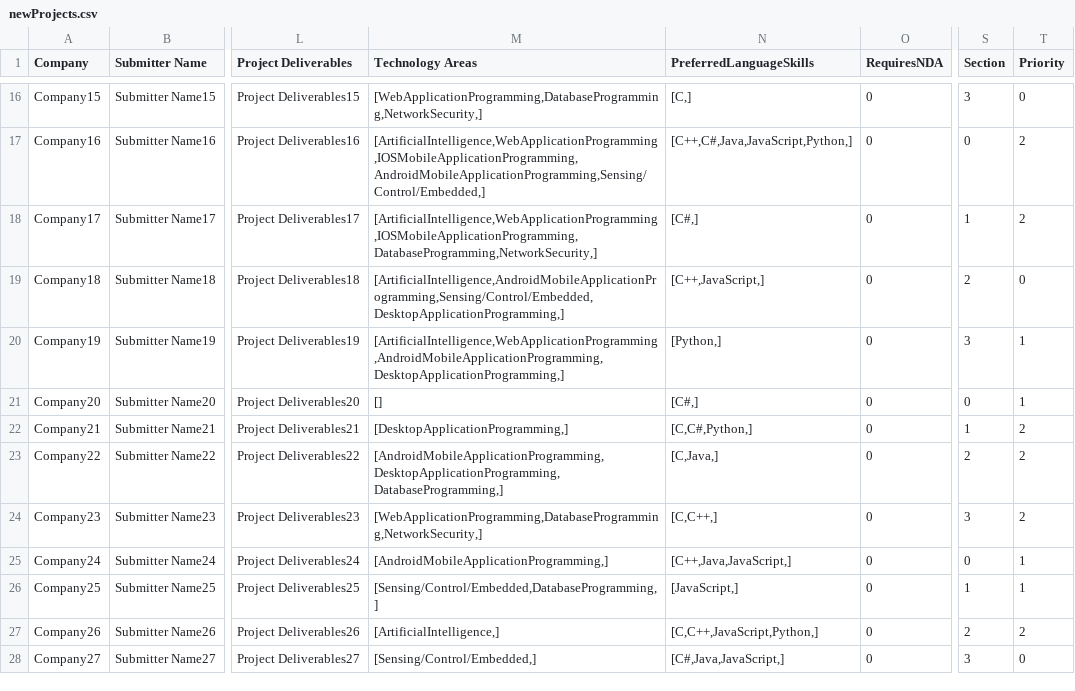
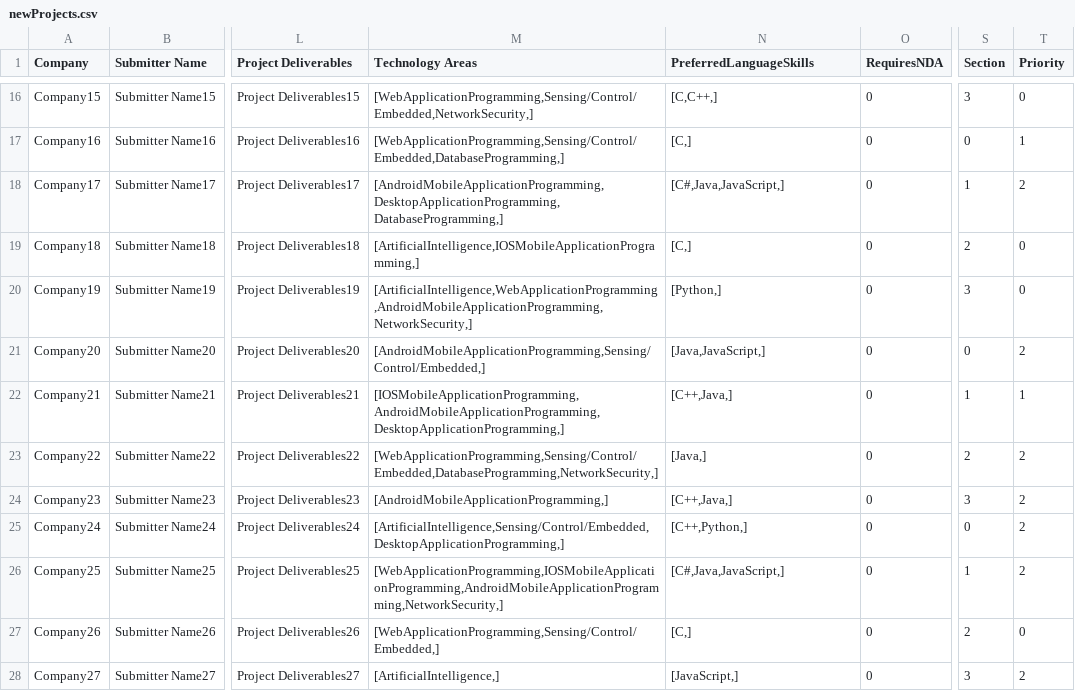
Before and after one commit to SeanRog/SER401-FALL-19-Project, a CSV file: BruteForce/newProjects.csv, drawn as a sheet; only a part is shown, gaps mark what is left out; the diff covers the shown part only; the diff names each change by its address in the sheet, - before the commit and + after, or states it on an @@ line.

```diff
--- a/BruteForce/newProjects.csv
+++ b/BruteForce/newProjects.csv
-M16 (Technology Areas): [WebApplicationProgramming,DatabaseProgramming,NetworkSecurity,]
+M16 (Technology Areas): [WebApplicationProgramming,Sensing/Control/Embedded,NetworkSecurity,]
-N16 (PreferredLanguageSkills): [C,]
+N16 (PreferredLanguageSkills): [C,C++,]
-M17 (Technology Areas): [ArtificialIntelligence,WebApplicationProgramming,IOSMobileApplicationProgramming,AndroidMobileApplicationProgramming,Sensing/Control/Embedded,]
+M17 (Technology Areas): [WebApplicationProgramming,Sensing/Control/Embedded,DatabaseProgramming,]
-N17 (PreferredLanguageSkills): [C++,C#,Java,JavaScript,Python,]
+N17 (PreferredLanguageSkills): [C,]
-T17 (Priority): 2
+T17 (Priority): 1
-M18 (Technology Areas): [ArtificialIntelligence,WebApplicationProgramming,IOSMobileApplicationProgramming,DatabaseProgramming,NetworkSecurity,]
+M18 (Technology Areas): [AndroidMobileApplicationProgramming,DesktopApplicationProgramming,DatabaseProgramming,]
-N18 (PreferredLanguageSkills): [C#,]
+N18 (PreferredLanguageSkills): [C#,Java,JavaScript,]
-M19 (Technology Areas): [ArtificialIntelligence,AndroidMobileApplicationProgramming,Sensing/Control/Embedded,DesktopApplicationProgramming,]
+M19 (Technology Areas): [ArtificialIntelligence,IOSMobileApplicationProgramming,]
-N19 (PreferredLanguageSkills): [C++,JavaScript,]
+N19 (PreferredLanguageSkills): [C,]
-M20 (Technology Areas): [ArtificialIntelligence,WebApplicationProgramming,AndroidMobileApplicationProgramming,DesktopApplicationProgramming,]
+M20 (Technology Areas): [ArtificialIntelligence,WebApplicationProgramming,AndroidMobileApplicationProgramming,NetworkSecurity,]
-T20 (Priority): 1
+T20 (Priority): 0
-M21 (Technology Areas): []
+M21 (Technology Areas): [AndroidMobileApplicationProgramming,Sensing/Control/Embedded,]
-N21 (PreferredLanguageSkills): [C#,]
+N21 (PreferredLanguageSkills): [Java,JavaScript,]
-T21 (Priority): 1
+T21 (Priority): 2
-M22 (Technology Areas): [DesktopApplicationProgramming,]
+M22 (Technology Areas): [IOSMobileApplicationProgramming,AndroidMobileApplicationProgramming,DesktopApplicationProgramming,]
-N22 (PreferredLanguageSkills): [C,C#,Python,]
+N22 (PreferredLanguageSkills): [C++,Java,]
-T22 (Priority): 2
+T22 (Priority): 1
-M23 (Technology Areas): [AndroidMobileApplicationProgramming,DesktopApplicationProgramming,DatabaseProgramming,]
+M23 (Technology Areas): [WebApplicationProgramming,Sensing/Control/Embedded,DatabaseProgramming,NetworkSecurity,]
-N23 (PreferredLanguageSkills): [C,Java,]
+N23 (PreferredLanguageSkills): [Java,]
-M24 (Technology Areas): [WebApplicationProgramming,DatabaseProgramming,NetworkSecurity,]
+M24 (Technology Areas): [AndroidMobileApplicationProgramming,]
-N24 (PreferredLanguageSkills): [C,C++,]
+N24 (PreferredLanguageSkills): [C++,Java,]
-M25 (Technology Areas): [AndroidMobileApplicationProgramming,]
+M25 (Technology Areas): [ArtificialIntelligence,Sensing/Control/Embedded,DesktopApplicationProgramming,]
-N25 (PreferredLanguageSkills): [C++,Java,JavaScript,]
+N25 (PreferredLanguageSkills): [C++,Python,]
-T25:T26 (Priority): 1
+T25:T26 (Priority): 2
-M26 (Technology Areas): [Sensing/Control/Embedded,DatabaseProgramming,]
+M26 (Technology Areas): [WebApplicationProgramming,IOSMobileApplicationProgramming,AndroidMobileApplicationProgramming,NetworkSecurity,]
-N26 (PreferredLanguageSkills): [JavaScript,]
+N26 (PreferredLanguageSkills): [C#,Java,JavaScript,]
-M27 (Technology Areas): [ArtificialIntelligence,]
+M27 (Technology Areas): [WebApplicationProgramming,Sensing/Control/Embedded,]
-N27 (PreferredLanguageSkills): [C,C++,JavaScript,Python,]
+N27 (PreferredLanguageSkills): [C,]
-T27 (Priority): 2
+T27 (Priority): 0
-M28 (Technology Areas): [Sensing/Control/Embedded,]
+M28 (Technology Areas): [ArtificialIntelligence,]
-N28 (PreferredLanguageSkills): [C#,Java,JavaScript,]
+N28 (PreferredLanguageSkills): [JavaScript,]
-T28 (Priority): 0
+T28 (Priority): 2
```
Also changed, not shown: 80 edited cells elsewhere in this file, 2 other files.
